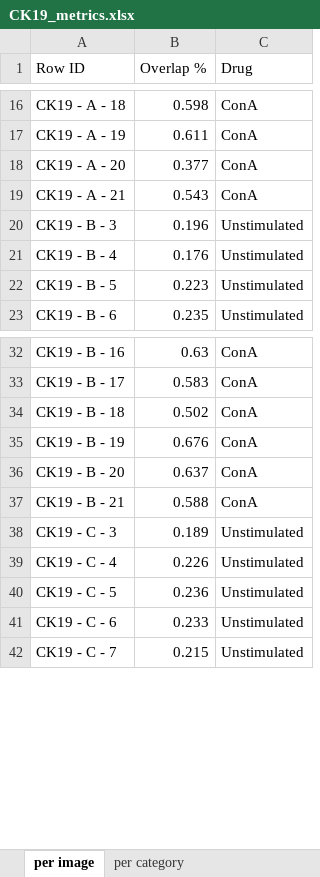
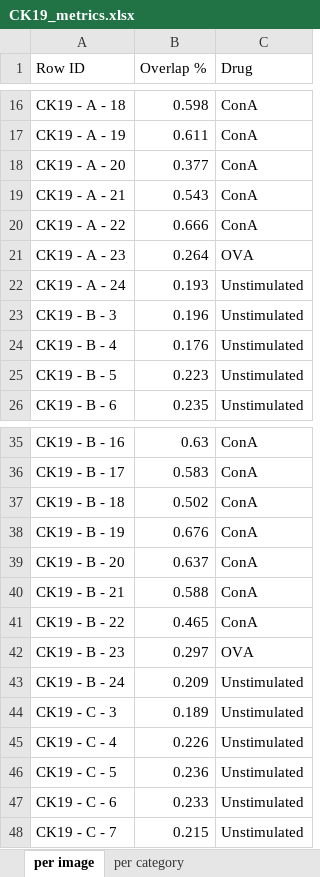
Before and after one commit to leonore/deep-learning-for-immune-cells, an Excel workbook: data/target/CK19_metrics.xlsx, sheet per image, drawn as a sheet; only a part is shown, gaps mark what is left out; values as stored, in another font and other column widths than the file's, no borders; the diff names each change by its address in the sheet, - before the commit and + after, or states it on an @@ line.

Commit message:
corrections in target metrics

```diff
--- a/data/target/CK19_metrics.xlsx (sheet per image)
+++ b/data/target/CK19_metrics.xlsx (sheet per image)
+row 20: CK19 - A - 22 | 0.666 | ConA
+row 21: CK19 - A - 23 | 0.264 | OVA
+row 22: CK19 - A - 24 | 0.193 | Unstimulated
+row 41: CK19 - B - 22 | 0.465 | ConA
+row 42: CK19 - B - 23 | 0.297 | OVA
+row 43: CK19 - B - 24 | 0.209 | Unstimulated
```
Also changed, not shown: sheet per category, data/target/DMSO_metrics.xlsx.
